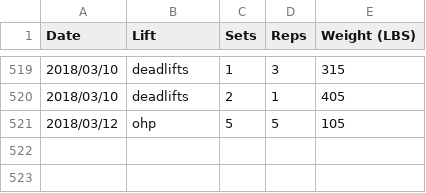
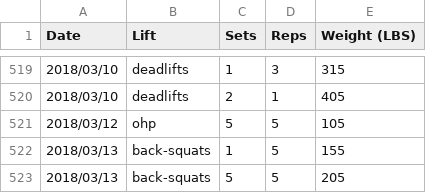
Before and after one commit to qpfiffer/qpfiffer.com, a CSV file: static/lifts.csv, drawn as a sheet; only a part is shown, gaps mark what is left out.

```diff
--- a/static/lifts.csv
+++ b/static/lifts.csv
@@ -521 +521,3 @@ Date,Lift,Sets,Reps,Weight (LBS)
 2018/03/12,ohp,5,5,105
+2018/03/13,back-squats,1,5,155
+2018/03/13,back-squats,5,5,205
```
Also changed, not shown: 1 other file.
